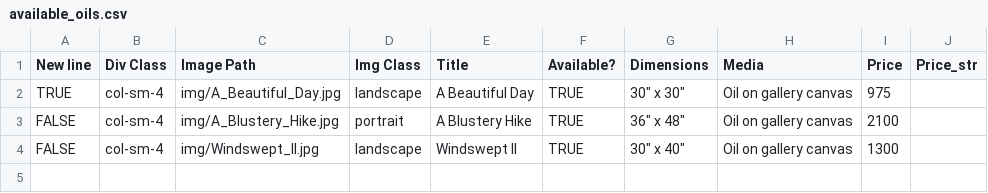
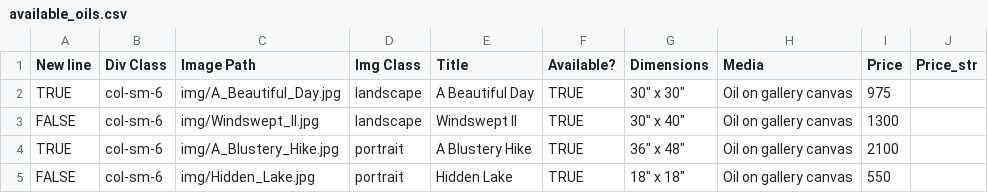
Before and after one commit to BYachnin/linayachninsite, a CSV file: paintings/available_oils.csv, drawn as a sheet.

Commit message:
Add Hidden Lake

```diff
--- a/paintings/available_oils.csv
+++ b/paintings/available_oils.csv
@@ -1,4 +1,5 @@
 New line,Div Class,Image Path,Img Class,Title,Available?,Dimensions,Media,Price,Price_str
-TRUE,col-sm-4,img/A_Beautiful_Day.jpg,landscape,A Beautiful Day,TRUE,"30"" x 30""",Oil on gallery canvas,975,
-FALSE,col-sm-4,img/A_Blustery_Hike.jpg,portrait,A Blustery Hike,TRUE,"36"" x 48""",Oil on gallery canvas,2100,
-FALSE,col-sm-4,img/Windswept_II.jpg,landscape,Windswept II,TRUE,"30"" x 40""",Oil on gallery canvas,1300,
+TRUE,col-sm-6,img/A_Beautiful_Day.jpg,landscape,A Beautiful Day,TRUE,"30"" x 30""",Oil on gallery canvas,975,
+FALSE,col-sm-6,img/Windswept_II.jpg,landscape,Windswept II,TRUE,"30"" x 40""",Oil on gallery canvas,1300,
+TRUE,col-sm-6,img/A_Blustery_Hike.jpg,portrait,A Blustery Hike,TRUE,"36"" x 48""",Oil on gallery canvas,2100,
+FALSE,col-sm-6,img/Hidden_Lake.jpg,portrait,Hidden Lake,TRUE,"18"" x 18""",Oil on gallery canvas,550,
```
Also changed, not shown: paintings/landscapes_oils.csv, 2 other files.
